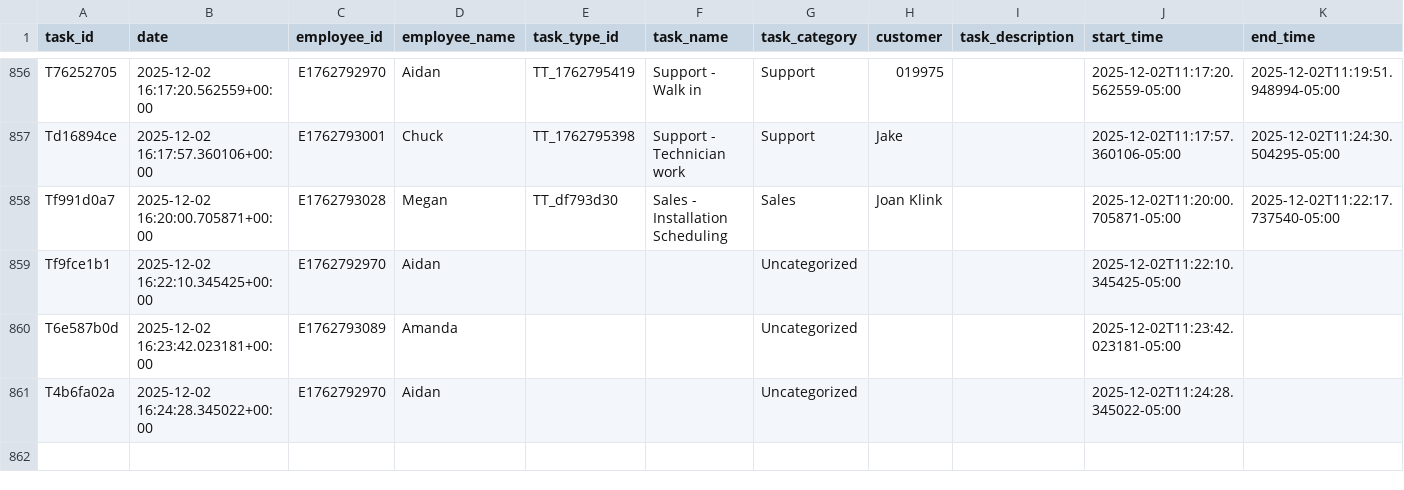
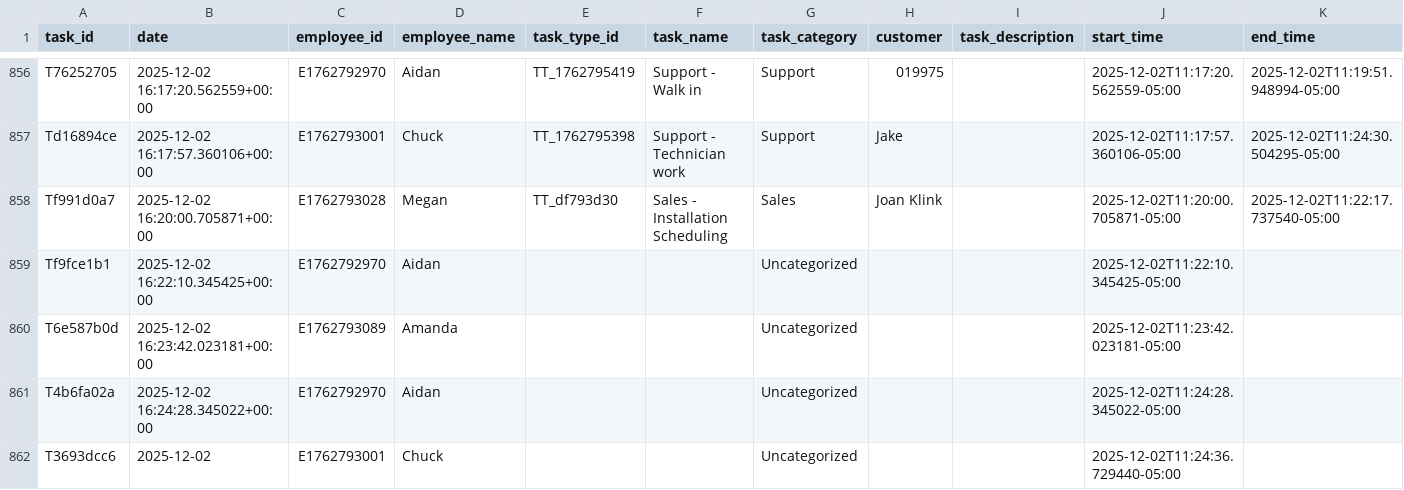
Before and after one commit to pwngithub/Employeetime, a CSV file: Data/tasks.csv, drawn as a sheet; only a part is shown, gaps mark what is left out; rows hold the shown columns only; the diff names each change by its address in the sheet, - before the commit and + after, or states it on an @@ line.

Commit message:
Add T3693dcc6

```diff
--- a/Data/tasks.csv
+++ b/Data/tasks.csv
+row 862: T3693dcc6 | 2025-12-02 | E1762793001 | Chuck |  |  | Uncategorized |  |  | 2025-12-02T11:24:36.729440-05:00
```
